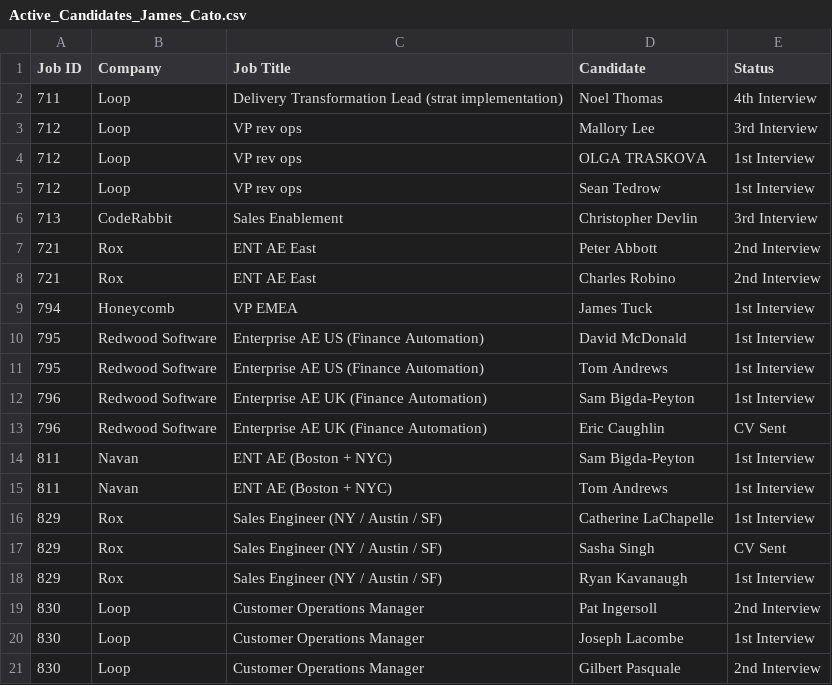
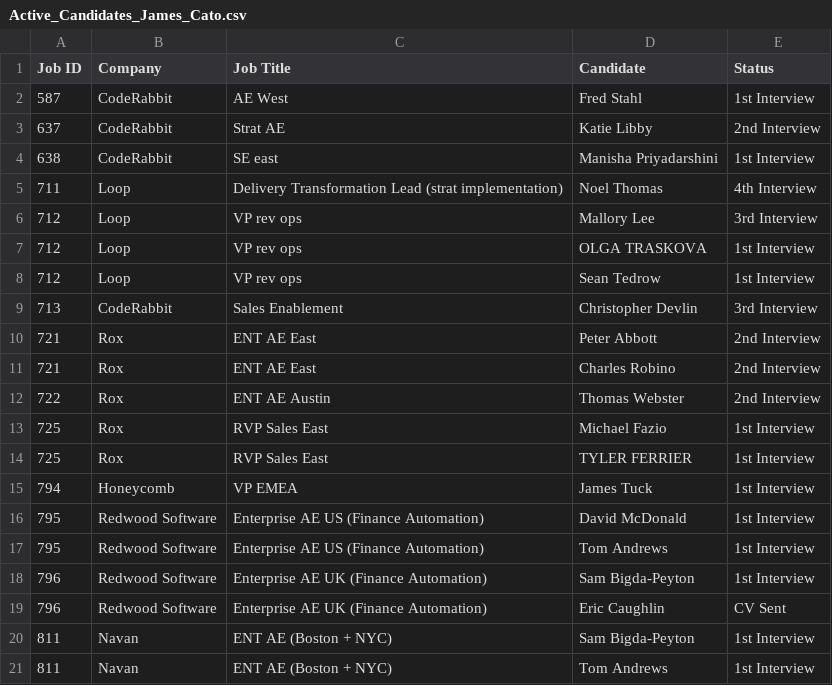
Before and after one commit to tonyfromvietnam/individual-in-play-candidate, a CSV file: Consultant_Active_Reports/Active_Candidates_James_Cato.csv, drawn as a sheet; only a part is shown; the shorter side is filled out with more unchanged rows.

```diff
--- a/Consultant_Active_Reports/Active_Candidates_James_Cato.csv
+++ b/Consultant_Active_Reports/Active_Candidates_James_Cato.csv
@@ -1,2 +1,5 @@
 Job ID,Company,Job Title,Candidate,Status
+587,CodeRabbit,AE West,Fred Stahl,1st Interview
+637,CodeRabbit,Strat AE,Katie Libby,2nd Interview
+638,CodeRabbit,SE east,Manisha Priyadarshini,1st Interview
 711,Loop,Delivery Transformation Lead (strat implementation),Noel Thomas,4th Interview
@@ -8,2 +11,5 @@ Job ID,Company,Job Title,Candidate,Status
 721,Rox,ENT AE East,Charles Robino,2nd Interview
+722,Rox,ENT AE Austin,Thomas Webster,2nd Interview
+725,Rox,RVP Sales East,Michael Fazio,1st Interview
+725,Rox,RVP Sales East,TYLER FERRIER,1st Interview
 794,Honeycomb,VP EMEA,James Tuck,1st Interview
```
Also changed, not shown: Consultant_Active_Reports/Active_Candidates_Annalisa_Girgenti.csv, Consultant_Active_Reports/Active_Candidates_Brad_Houston.csv, 31 other files.
